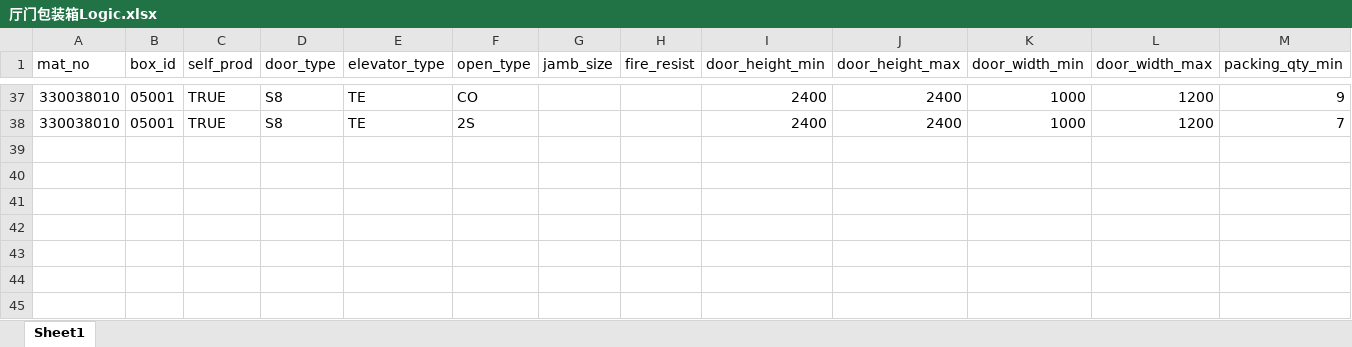
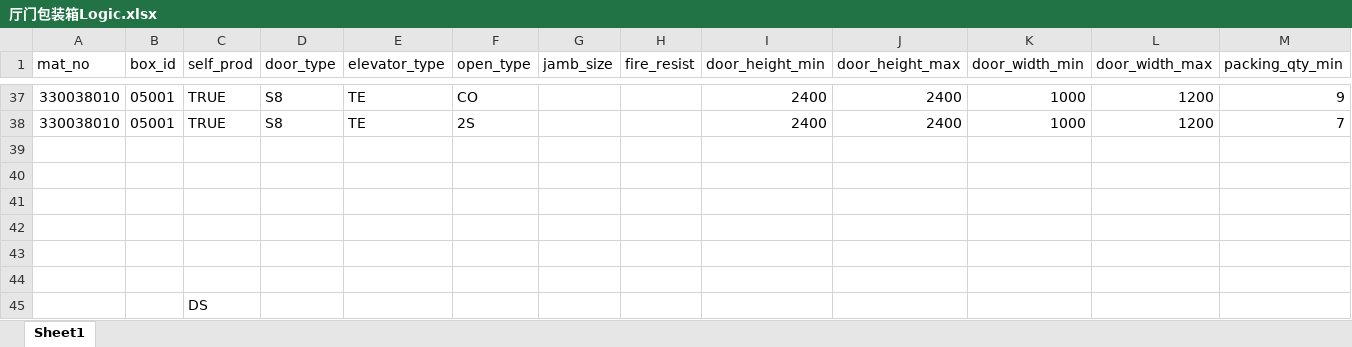
Before and after one commit to mikewolfli/IE_MBom, an Excel workbook: doc/厅门包装箱Logic.xlsx, sheet Sheet1, drawn as a sheet; only a part is shown, gaps mark what is left out; values as stored, in another font and other column widths than the file's, no borders; rows hold the shown columns only; the diff names each change by its address in the sheet, - before the commit and + after, or states it on an @@ line.

```diff
--- a/doc/厅门包装箱Logic.xlsx (sheet Sheet1)
+++ b/doc/厅门包装箱Logic.xlsx (sheet Sheet1)
+row 39: (empty)
+row 40: (empty)
+row 41: (empty)
+row 42: (empty)
+row 43: (empty)
+row 44: (empty)
+row 45:  |  | DS
```
Also changed, not shown: 13 other files.
